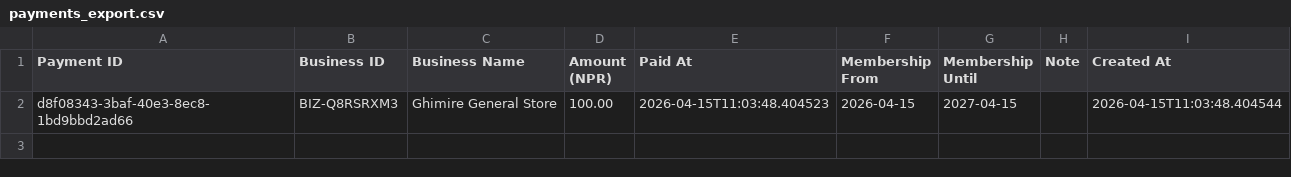
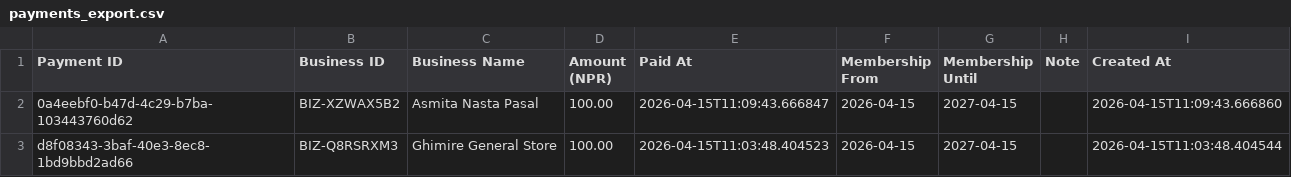
Before and after one commit to alpha-1231/contact_business, a CSV file: payments_export.csv, drawn as a sheet; the diff names each change by its address in the sheet, - before the commit and + after, or states it on an @@ line.

Commit message:
Update database backup - 2026-05-13

```diff
--- a/payments_export.csv
+++ b/payments_export.csv
+row 2: 0a4eebf0-b47d-4c29-b7ba-103443760d62 | BIZ-XZWAX5B2 | Asmita Nasta Pasal | 100.00 | 2026-04-15T11:09:43.666847 | 2026-04-15 | 2027-04-15 |  | 2026-04-15T11:09:43.666860
```
